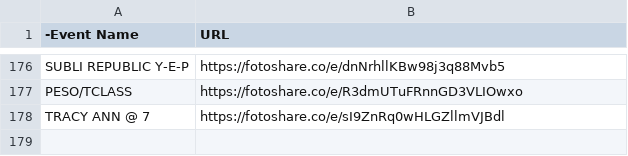
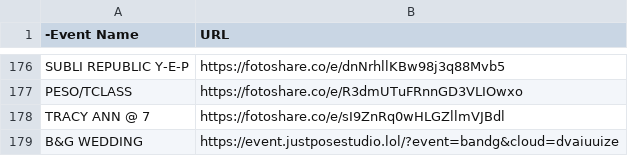
Before and after one commit to sirnichemotivation-rgb/events-landingpage, a CSV file: events.csv, drawn as a sheet; only a part is shown, gaps mark what is left out.

Commit message:
Update events.csv

```diff
--- a/events.csv
+++ b/events.csv
@@ -178 +178,2 @@ PESO/TCLASS ,https://fotoshare.co/e/R3dmUTuFRnnGD3VLIOwxo
 TRACY ANN @ 7,https://fotoshare.co/e/sI9ZnRq0wHLGZllmVJBdl
+B&G WEDDING, https://event.justposestudio.lol/?event=bandg&cloud=dvaiuuize
```
